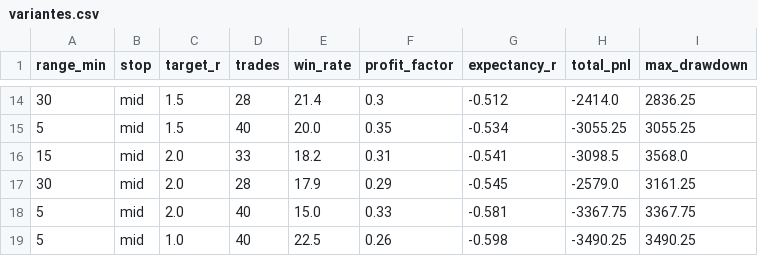
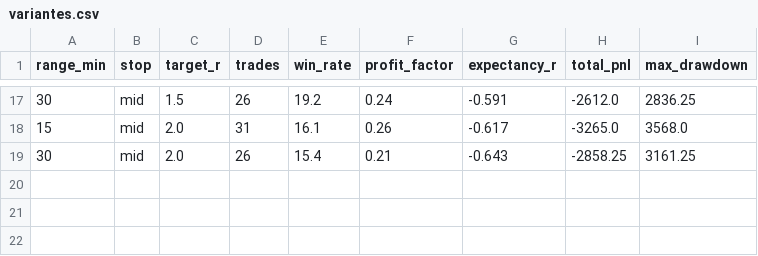
Before and after one commit to Jessim80/bot-trading-mes, a CSV file: results/variantes.csv, drawn as a sheet; only a part is shown, gaps mark what is left out; the diff covers the shown part only.

```diff
--- a/results/variantes.csv
+++ b/results/variantes.csv
@@ -14,6 +17,3 @@ range_min,stop,target_r,trades,win_rate,profit_factor,expectancy_r,total_pnl,max
-30,mid,1.5,28,21.4,0.3,-0.512,-2414.0,2836.25
-5,mid,1.5,40,20.0,0.35,-0.534,-3055.25,3055.25
-15,mid,2.0,33,18.2,0.31,-0.541,-3098.5,3568.0
-30,mid,2.0,28,17.9,0.29,-0.545,-2579.0,3161.25
-5,mid,2.0,40,15.0,0.33,-0.581,-3367.75,3367.75
-5,mid,1.0,40,22.5,0.26,-0.598,-3490.25,3490.25
+30,mid,1.5,26,19.2,0.24,-0.591,-2612.0,2836.25
+15,mid,2.0,31,16.1,0.26,-0.617,-3265.0,3568.0
+30,mid,2.0,26,15.4,0.21,-0.643,-2858.25,3161.25
```
Also changed, not shown: 6 added rows, 3 removed rows and 49 edited cells elsewhere in this file, results/trades.csv, 2 other files.
